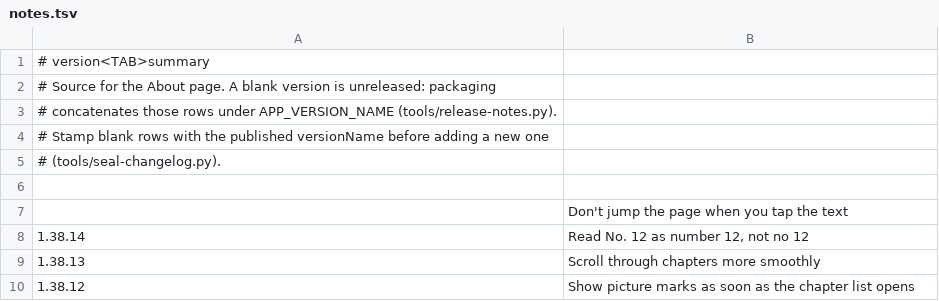
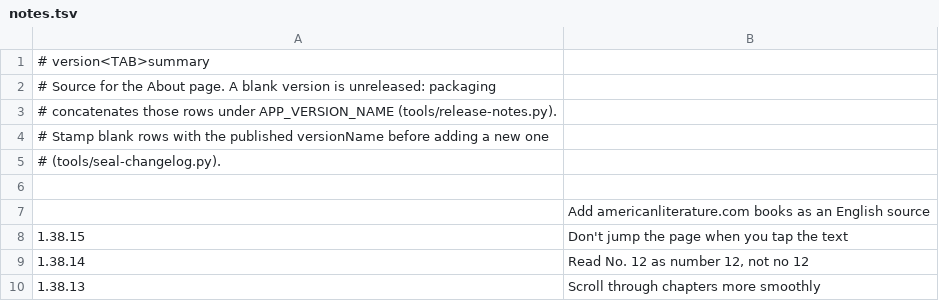
Before and after one commit to vtlinh/novels, a TSV file: android/changelog/notes.tsv, drawn as a sheet; only a part is shown; the shorter side is filled out with more unchanged rows.

```diff
--- a/android/changelog/notes.tsv
+++ b/android/changelog/notes.tsv
@@ -6,3 +6,4 @@
 
-	Don't jump the page when you tap the text
+	Add americanliterature.com books as an English source
+1.38.15	Don't jump the page when you tap the text
 1.38.14	Read No. 12 as number 12, not no 12
```
